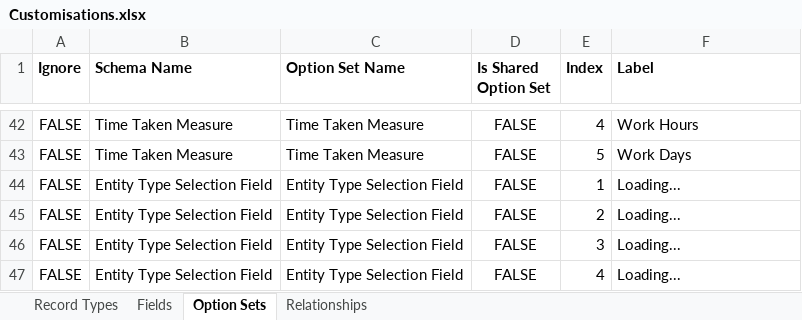
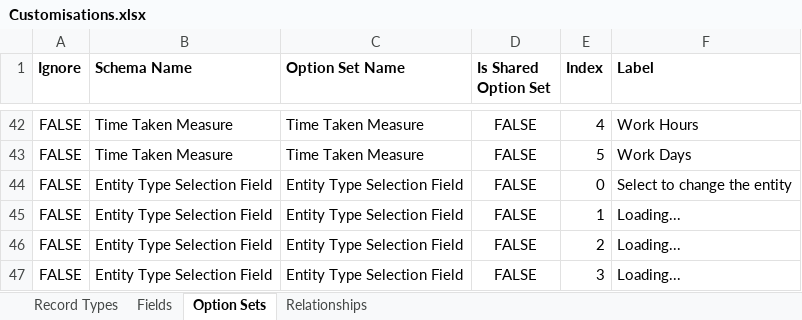
Before and after one commit to josephmcmac/JosephM.Xrm.CalculatedFields, an Excel workbook: Customisations/Customisations.xlsx, sheet Option Sets, drawn as a sheet; only a part is shown, gaps mark what is left out; the shorter side is filled out with more unchanged rows; values as stored, in another font and other column widths than the file's, no borders; charts and pictures not drawn; the diff covers the shown part only; the diff names each change by its address in the sheet, - before the commit and + after, or states it on an @@ line.

```diff
--- a/Customisations/Customisations.xlsx (sheet Option Sets)
+++ b/Customisations/Customisations.xlsx (sheet Option Sets)
+row 44: FALSE | Entity Type Selection Field | Entity Type Selection Field | FALSE | 0 | Select to change the entity
```
Also changed, not shown: 300 added rows elsewhere in this sheet, 4 other files.
